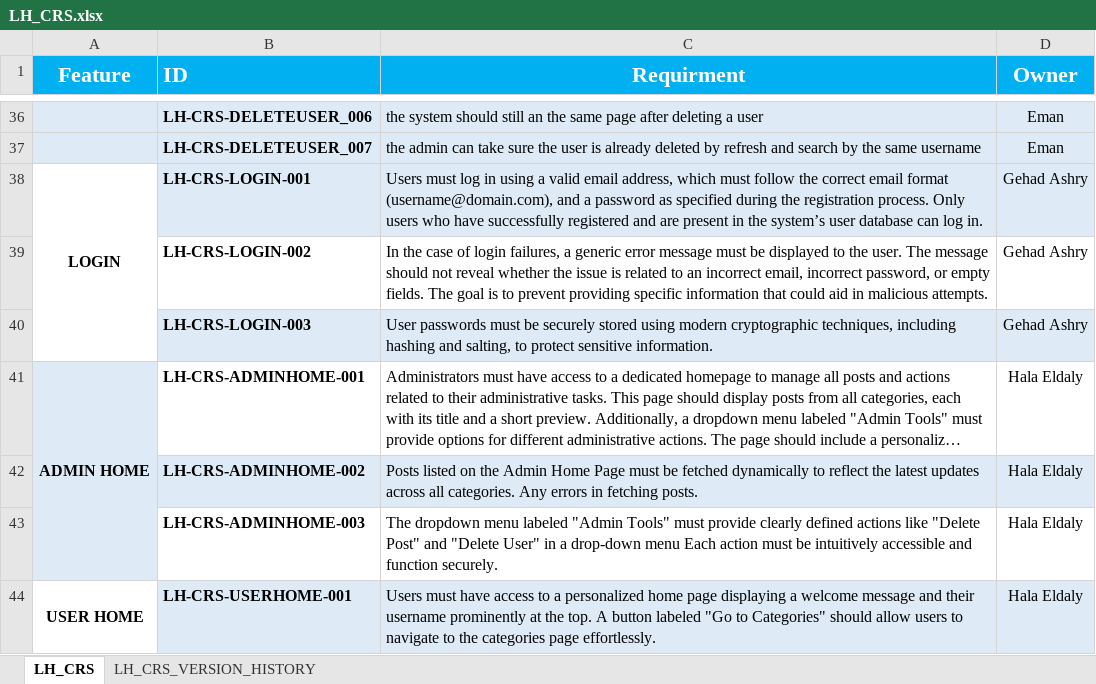
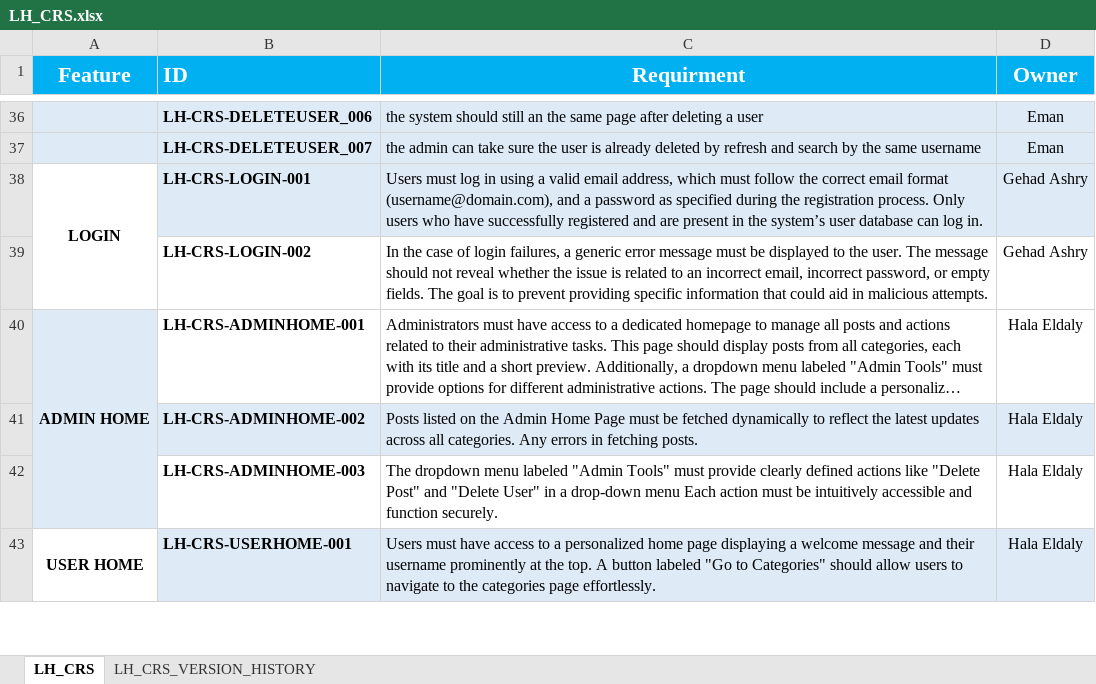
Before and after one commit to EmanAbusalim/Group-3-Learning-hub, an Excel workbook: LH_REQUIREMENTS/LH_CRS.xlsx, sheet LH_CRS, drawn as a sheet; only a part is shown, gaps mark what is left out; long unchanged cells end in …; values as stored, in another font and other column widths than the file's, no borders; the diff names each change by its address in the sheet, - before the commit and + after, or states it on an @@ line.

```diff
--- a/LH_REQUIREMENTS/LH_CRS.xlsx (sheet LH_CRS)
+++ b/LH_REQUIREMENTS/LH_CRS.xlsx (sheet LH_CRS)
-row 40:  | LH-CRS-LOGIN-003 | User passwords must be securely stored using modern cryptographic techniques, including hashing and salting, to protect sensitive information. | Gehad Ashry
```
Also changed, not shown: sheet LH_CRS_VERSION_HISTORY.
